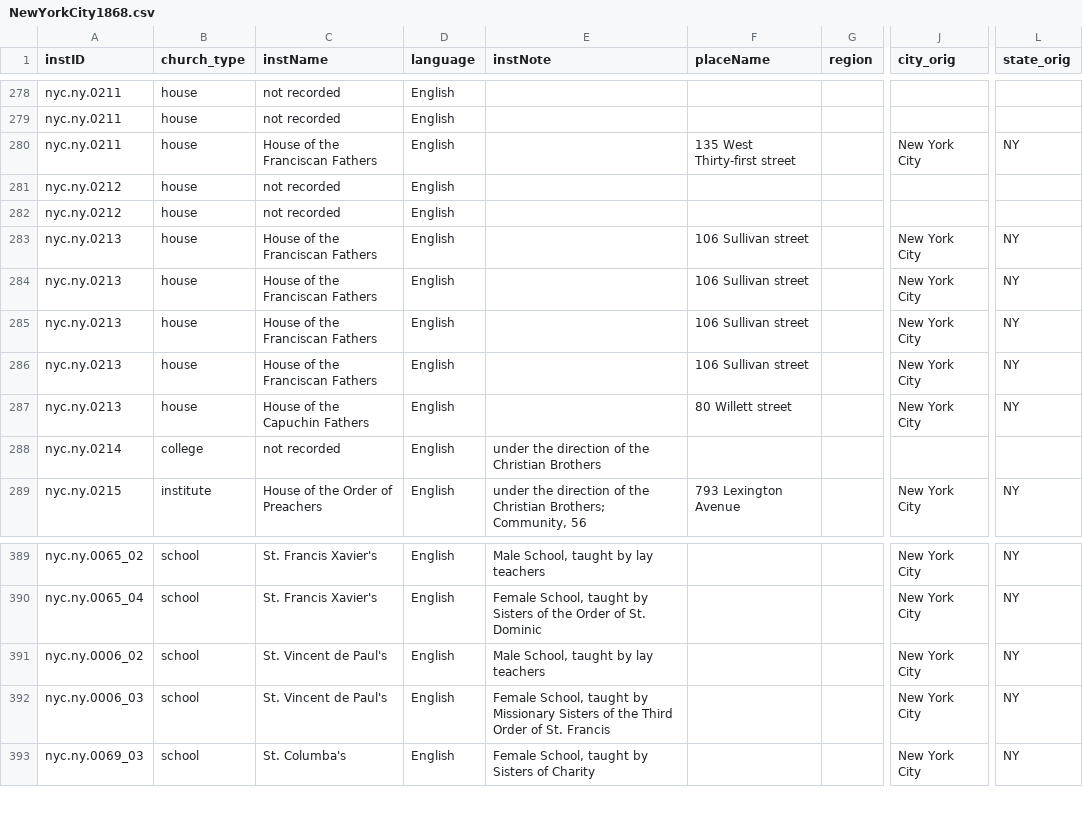
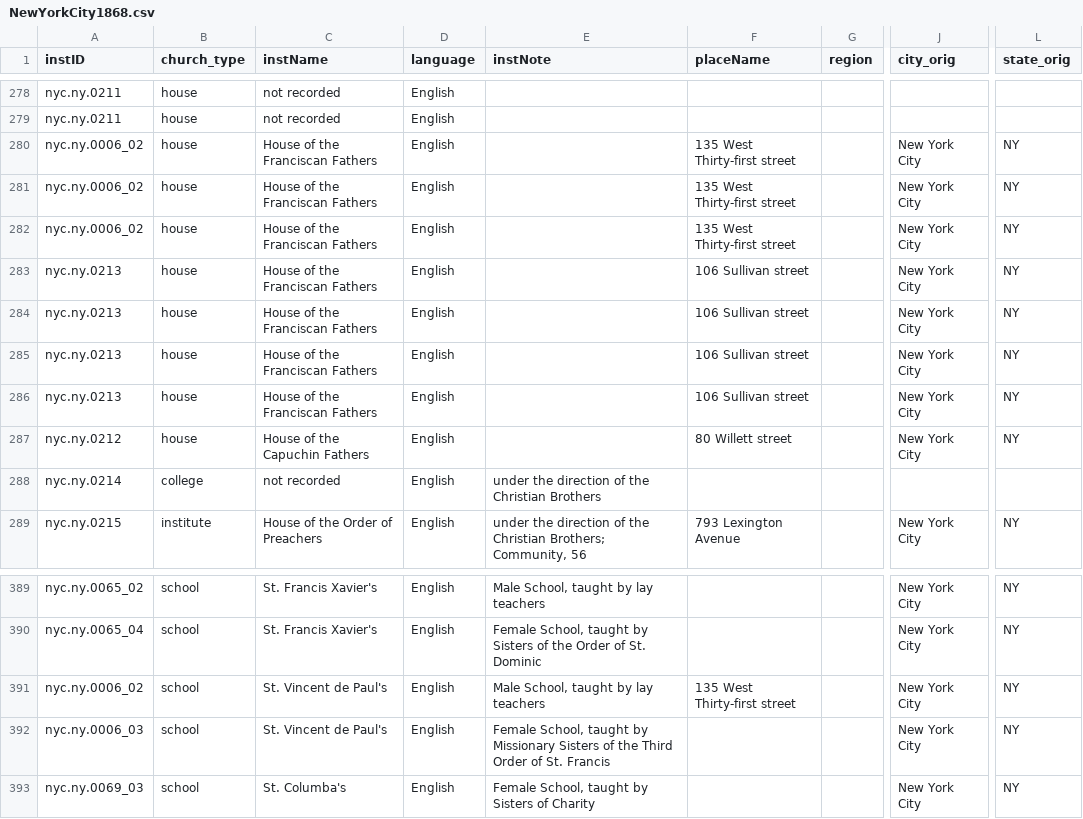
Before and after one commit to YuchenX063/Almanacs-Preprocess, a CSV file: processed/NewYorkCity1868.csv, drawn as a sheet; only a part is shown, gaps mark what is left out; the diff names each change by its address in the sheet, - before the commit and + after, or states it on an @@ line.

```diff
--- a/processed/NewYorkCity1868.csv
+++ b/processed/NewYorkCity1868.csv
-A280 (instID): nyc.ny.0211
+A280 (instID): nyc.ny.0006_02
-A281:A282 (instID): nyc.ny.0212
+A281:A282 (instID): nyc.ny.0006_02
-C281:C282 (instName): not recorded
+C281:C282 (instName): House of the Franciscan Fathers
-F281:F282 (placeName): (empty)
+F281:F282 (placeName): 135 West Thirty-first street
-J281:J282 (city_orig): (empty)
+J281:J282 (city_orig): New York City
-L281:L282 (state_orig): (empty)
+L281:L282 (state_orig): NY
-A287 (instID): nyc.ny.0213
+A287 (instID): nyc.ny.0212
-F391 (placeName): (empty)
+F391 (placeName): 135 West Thirty-first street
```
Also changed, not shown: processed/NewYorkCity1869.csv, processed/NewYorkCity1870.csv, 49 other files.
